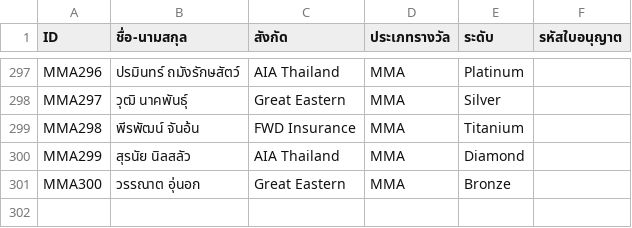
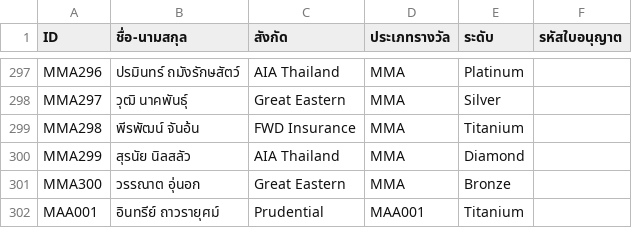
Before and after one commit to GAMATHAILAND/GAMAAwards2025, a CSV file: data.csv, drawn as a sheet; only a part is shown, gaps mark what is left out; the diff names each change by its address in the sheet, - before the commit and + after, or states it on an @@ line.

Commit message:
Update data.csv

```diff
--- a/data.csv
+++ b/data.csv
+row 302: MAA001 | อินทรีย์ ถาวรายุศม์ | Prudential | MAA001 | Titanium
```
